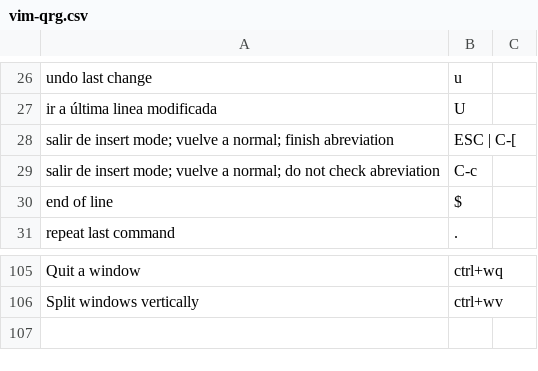
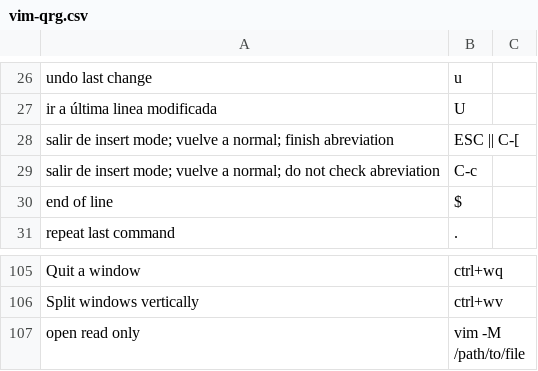
Before and after one commit to n-sm/qrs, a CSV file: vim/vim-qrg.csv, drawn as a sheet; only a part is shown, gaps mark what is left out.

```diff
--- a/vim/vim-qrg.csv
+++ b/vim/vim-qrg.csv
@@ -27,3 +27,3 @@ undo last change,u
 ir a última linea modificada,U
-salir de insert mode; vuelve a normal; finish abreviation,ESC | C-[
+salir de insert mode; vuelve a normal; finish abreviation,ESC || C-[
 salir de insert mode; vuelve a normal; do not check abreviation,C-c
@@ -106 +106,2 @@ Quit a window,ctrl+wq
 Split windows vertically,ctrl+wv
+open read only,vim -M /path/to/file
```
Also changed, not shown: 8 other files.
